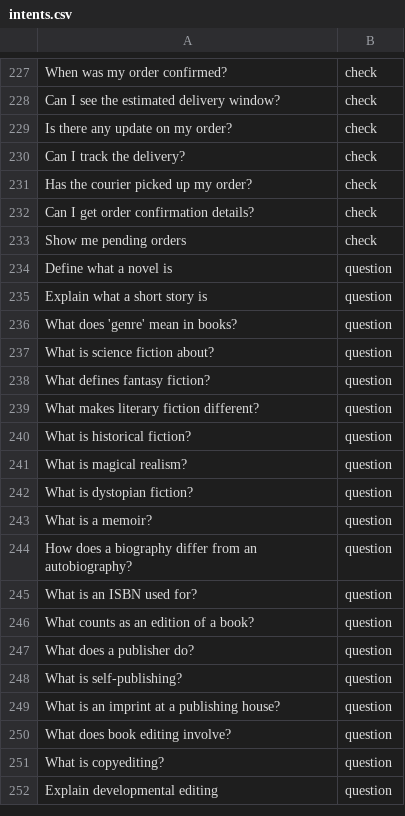
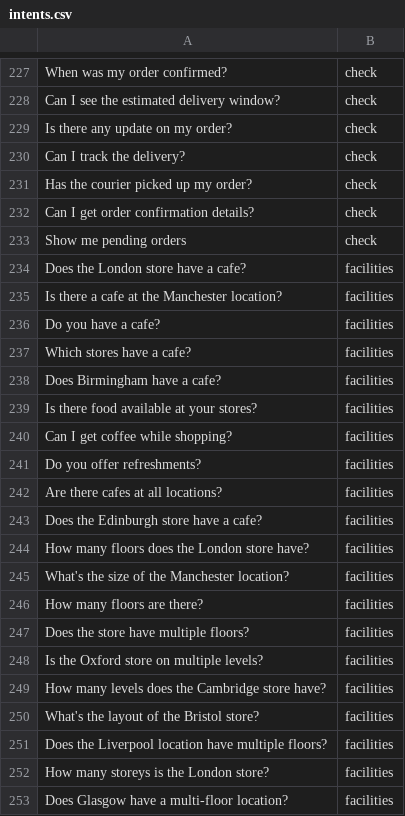
Before and after one commit to jamesdeal89/HAICW, a CSV file: intents.csv, drawn as a sheet; only a part is shown, gaps mark what is left out; the shorter side is filled out with more unchanged rows; the diff covers the shown part only; the diff names each change by its address in the sheet, - before the commit and + after, or states it on an @@ line.

```diff
--- a/intents.csv
+++ b/intents.csv
+row 234: Does the London store have a cafe? | facilities
+row 235: Is there a cafe at the Manchester location? | facilities
+row 236: Do you have a cafe? | facilities
+row 237: Which stores have a cafe? | facilities
+row 238: Does Birmingham have a cafe? | facilities
+row 239: Is there food available at your stores? | facilities
+row 240: Can I get coffee while shopping? | facilities
+row 241: Do you offer refreshments? | facilities
+row 242: Are there cafes at all locations? | facilities
+row 243: Does the Edinburgh store have a cafe? | facilities
+row 244: How many floors does the London store have? | facilities
+row 245: What's the size of the Manchester location? | facilities
+row 246: How many floors are there? | facilities
+row 247: Does the store have multiple floors? | facilities
+row 248: Is the Oxford store on multiple levels? | facilities
+row 249: How many levels does the Cambridge store have? | facilities
+row 250: What's the layout of the Bristol store? | facilities
+row 251: Does the Liverpool location have multiple floors? | facilities
+row 252: How many storeys is the London store? | facilities
+row 253: Does Glasgow have a multi-floor location? | facilities
```
Also changed, not shown: 56 added rows elsewhere in this file.
